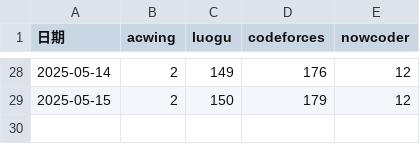
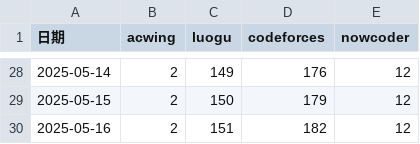
Before and after one commit to Yang-Junjie/AlgorithmSolutions, a CSV file: Tool/Statistics/data/cpp_stats.csv, drawn as a sheet; only a part is shown, gaps mark what is left out; the diff names each change by its address in the sheet, - before the commit and + after, or states it on an @@ line.

```diff
--- a/Tool/Statistics/data/cpp_stats.csv
+++ b/Tool/Statistics/data/cpp_stats.csv
+row 30: 2025-05-16 | 2 | 151 | 182 | 12
```
Also changed, not shown: 5 other files.
